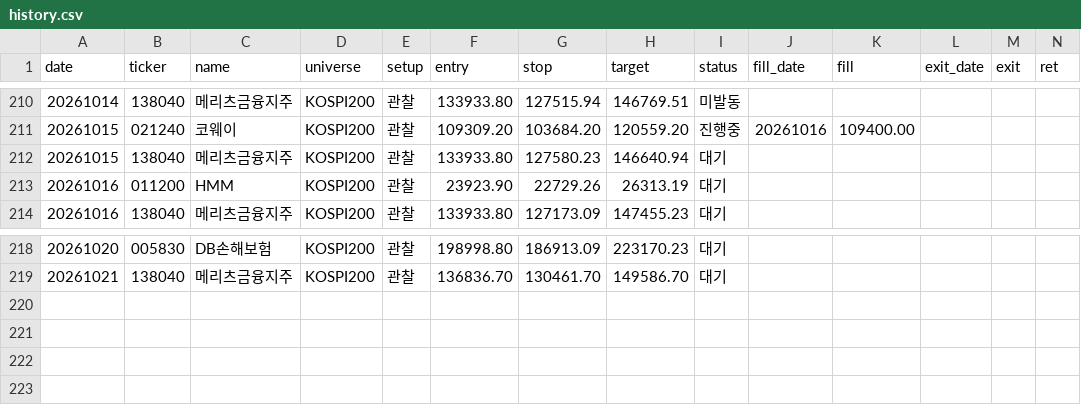
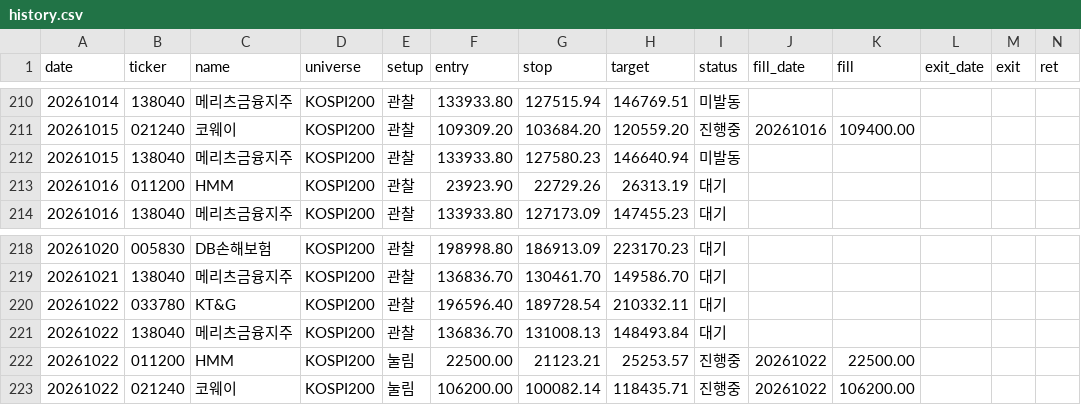
Before and after one commit to khj78889-rgb/daily-market-brief, a CSV file: swing/history.csv, drawn as a sheet; only a part is shown, gaps mark what is left out; rows hold the shown columns only; the diff names each change by its address in the sheet, - before the commit and + after, or states it on an @@ line.

```diff
--- a/swing/history.csv
+++ b/swing/history.csv
-I212 (status): 대기
+I212 (status): 미발동
+row 220: 20261022 | 033780 | KT&G | KOSPI200 | 관찰 | 196596.40 | 189728.54 | 210332.11 | 대기
+row 221: 20261022 | 138040 | 메리츠금융지주 | KOSPI200 | 관찰 | 136836.70 | 131008.13 | 148493.84 | 대기
+row 222: 20261022 | 011200 | HMM | KOSPI200 | 눌림 | 22500.00 | 21123.21 | 25253.57 | 진행중 | 20261022 | 22500.00
+row 223: 20261022 | 021240 | 코웨이 | KOSPI200 | 눌림 | 106200.00 | 100082.14 | 118435.71 | 진행중 | 20261022 | 106200.00
```
Also changed, not shown: 3 other files.
